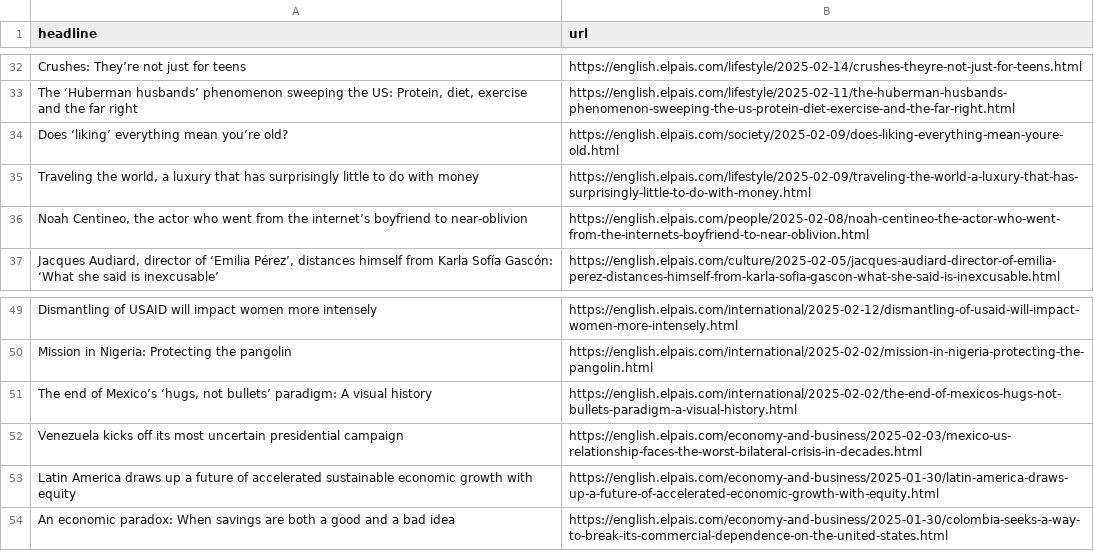
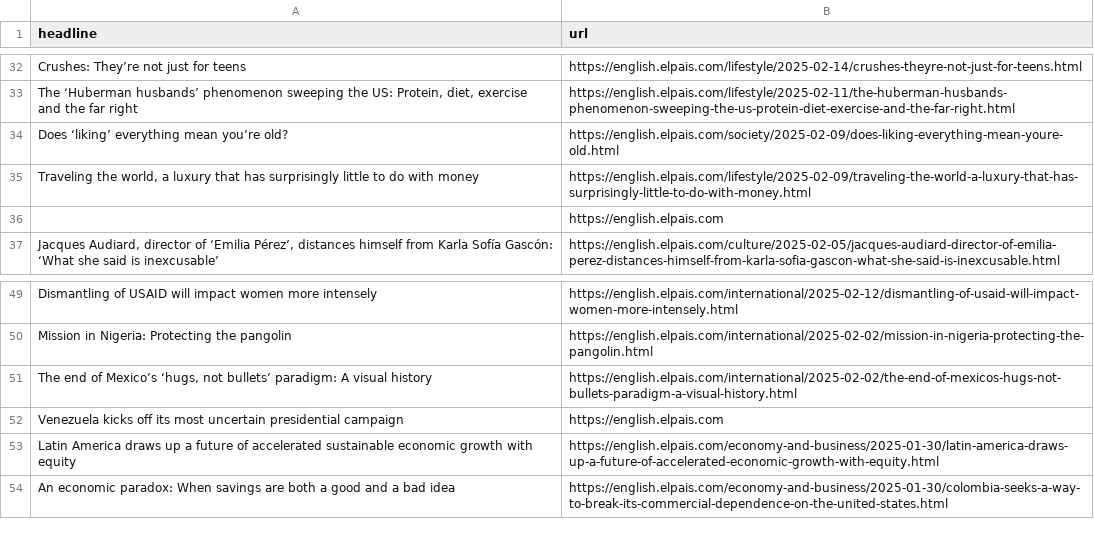
Before and after one commit to jsoma/el-pais-autoscraper, a CSV file: headlines.csv, drawn as a sheet; only a part is shown, gaps mark what is left out.

```diff
--- a/headlines.csv
+++ b/headlines.csv
@@ -35,3 +35,3 @@ Does ‘liking’ everything mean you’re old? ,https://english.elpais.com/soci
 "Traveling the world, a luxury that has surprisingly little to do with money",https://english.elpais.com/lifestyle/2025-02-09/traveling-the-world-a-luxury-that-has-surprisingly-little-to-do-with-money.html
-"Noah Centineo, the actor who went from the internet’s boyfriend to near-oblivion  ",https://english.elpais.com/people/2025-02-08/noah-centineo-the-actor-who-went-from-the-internets-boyfriend-to-near-oblivion.html
+,https://english.elpais.com
 "Jacques Audiard, director of ‘Emilia Pérez’, distances himself from Karla Sofía Gascón: ‘What she said is inexcusable’",https://english.elpais.com/culture/2025-02-05/jacques-audiard-director-of-emilia-perez-distances-himself-from-karla-sofia-gascon-what-she-said-is-inexcusable.html
@@ -51,3 +51,3 @@ Mission in Nigeria: Protecting the pangolin,https://english.elpais.com/internati
 "The end of Mexico’s ‘hugs, not bullets’ paradigm: A visual history",https://english.elpais.com/international/2025-02-02/the-end-of-mexicos-hugs-not-bullets-paradigm-a-visual-history.html
-Venezuela kicks off its most uncertain presidential campaign,https://english.elpais.com/economy-and-business/2025-02-03/mexico-us-relationship-faces-the-worst-bilateral-crisis-in-decades.html
+Venezuela kicks off its most uncertain presidential campaign,https://english.elpais.com
 Latin America draws up a future of accelerated sustainable economic growth with equity,https://english.elpais.com/economy-and-business/2025-01-30/latin-america-draws-up-a-future-of-accelerated-economic-growth-with-equity.html
```
